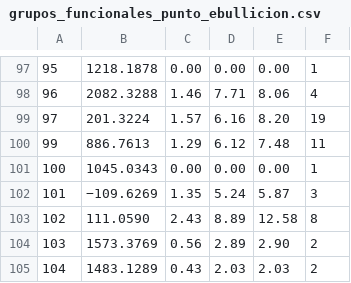
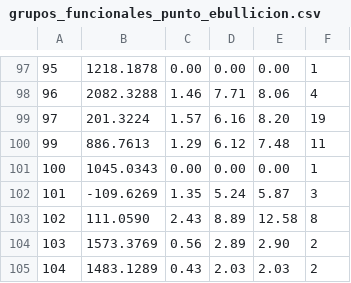
Before and after one commit to pysg/pyther, a CSV file: tablas_gfs/grupos_funcionales_punto_ebullicion.csv (was tablas grupos funcionales/grupos_funcionales_punto_ebullicion.csv), drawn as a sheet; only a part is shown, gaps mark what is left out; the diff names each change by its address in the sheet, - before the commit and + after, or states it on an @@ line.

```diff
--- a/tablas grupos funcionales/grupos_funcionales_punto_ebullicion.csv
+++ b/tablas_gfs/grupos_funcionales_punto_ebullicion.csv
-B102: −109.6269
+B102: -109.6269
```
Also changed, not shown: datosAll.csv, 47 other files.
